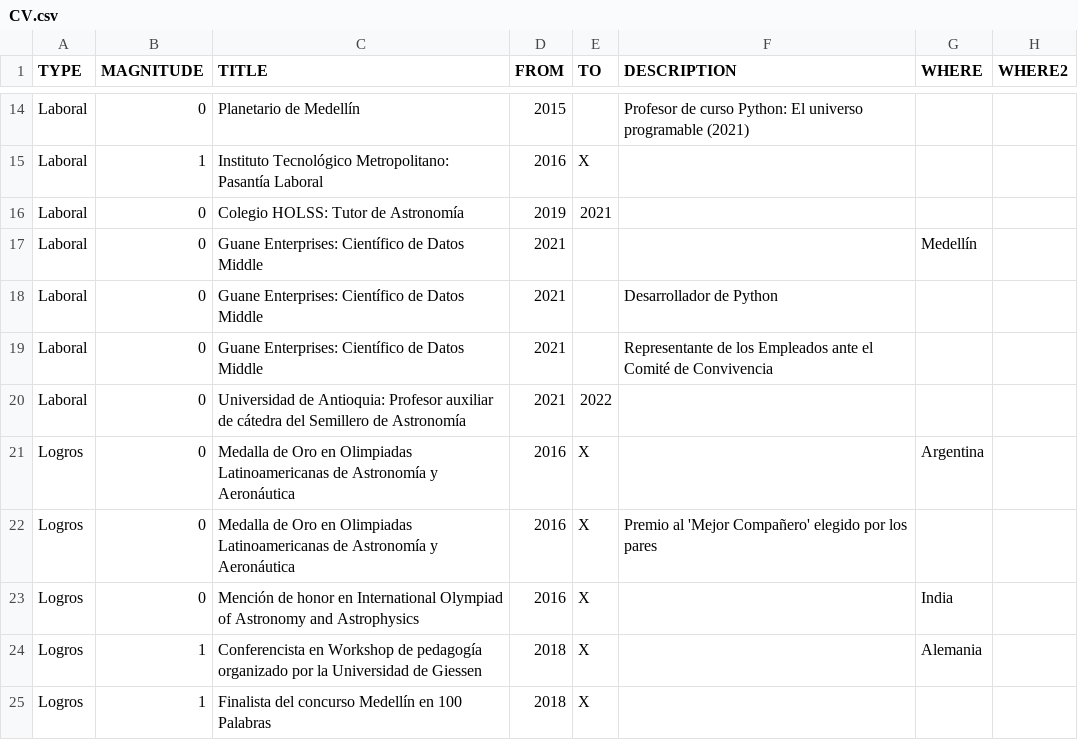
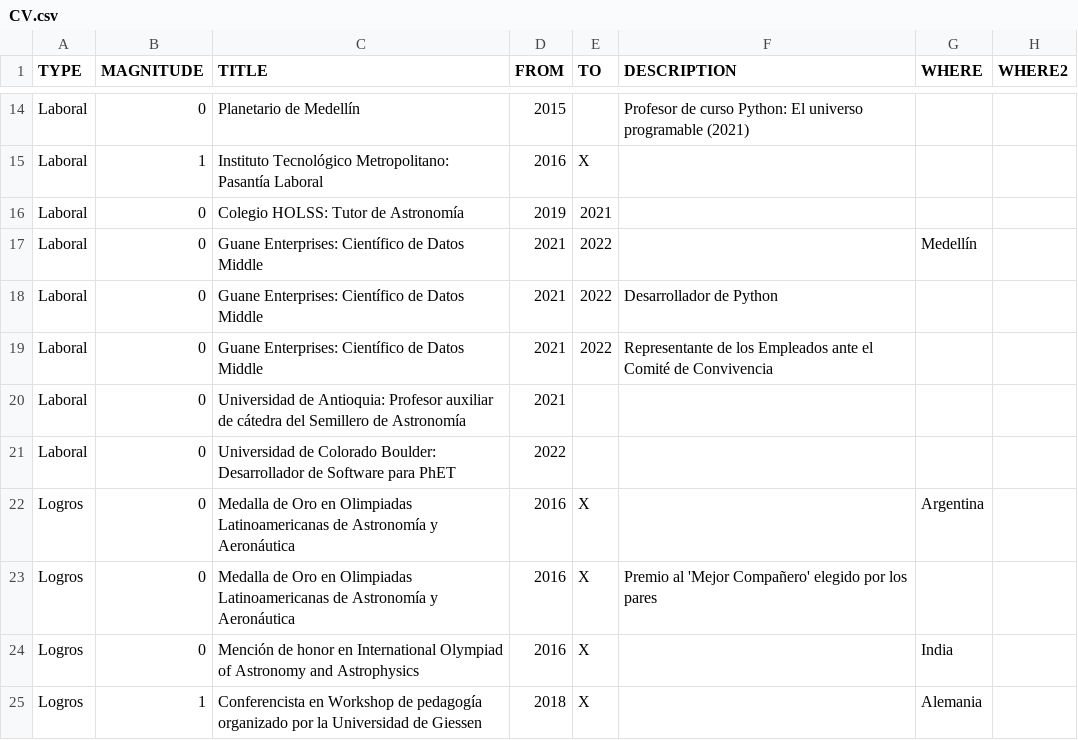
Before and after one commit to AgustinVallejo/AgustinVallejo.github.io, a CSV file: data/CV.csv, drawn as a sheet; only a part is shown, gaps mark what is left out; the shorter side is filled out with more unchanged rows.

```diff
--- a/data/CV.csv
+++ b/data/CV.csv
@@ -16,6 +16,7 @@ Laboral,1,Instituto Tecnológico Metropolitano: Pasantía Laboral,2016,X,,,,,,,,
 Laboral,0,Colegio HOLSS: Tutor de Astronomía,2019,2021,,,,,,,,
-Laboral,0,Guane Enterprises: Científico de Datos Middle,2021,,,Medellín,,,,,,
-Laboral,0,Guane Enterprises: Científico de Datos Middle,2021,,Desarrollador de Python,,,,,,,
-Laboral,0,Guane Enterprises: Científico de Datos Middle,2021,,Representante de los Empleados ante el Comité de Convivencia,,,,,,,
-Laboral,0,Universidad de Antioquia: Profesor auxiliar de cátedra del Semillero de Astronomía,2021,2022,,,,,,,,
+Laboral,0,Guane Enterprises: Científico de Datos Middle,2021,2022,,Medellín,,,,,,
+Laboral,0,Guane Enterprises: Científico de Datos Middle,2021,2022,Desarrollador de Python,,,,,,,
+Laboral,0,Guane Enterprises: Científico de Datos Middle,2021,2022,Representante de los Empleados ante el Comité de Convivencia,,,,,,,
+Laboral,0,Universidad de Antioquia: Profesor auxiliar de cátedra del Semillero de Astronomía,2021,,,,,,,,,
+Laboral,0,Universidad de Colorado Boulder: Desarrollador de Software para PhET,2022,,,,,,,,,
 Logros,0,Medalla de Oro en Olimpiadas Latinoamericanas de Astronomía y Aeronáutica,2016,X,,Argentina,,,,,,
```
Also changed, not shown: data/CV_eng.csv, 3 other files.
